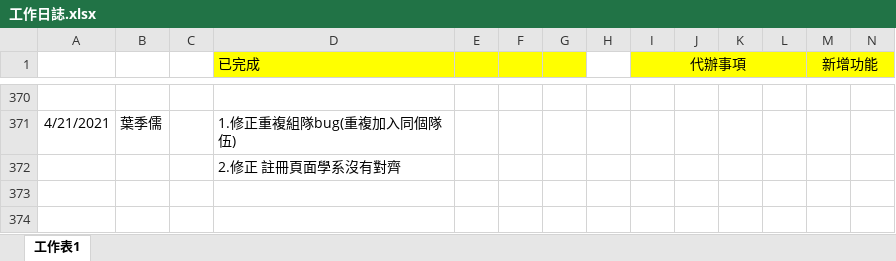
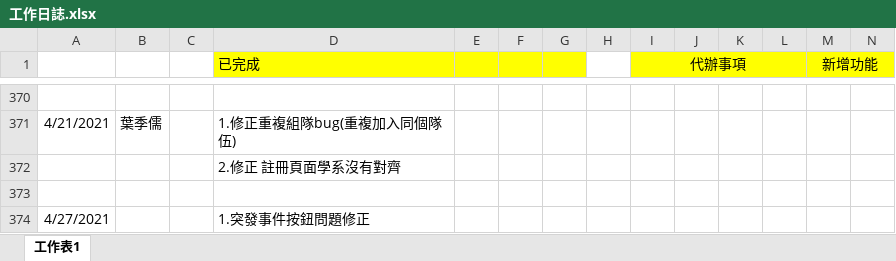
Before and after one commit to pei-ci/Project_2021_spring, an Excel workbook: 工作日誌.xlsx, sheet 工作表1, drawn as a sheet; only a part is shown, gaps mark what is left out; values as stored, in another font and other column widths than the file's, no borders; rows hold the shown columns only; the diff names each change by its address in the sheet, - before the commit and + after, or states it on an @@ line.

```diff
--- a/工作日誌.xlsx (sheet 工作表1)
+++ b/工作日誌.xlsx (sheet 工作表1)
+row 373: (empty)
+row 374: 4/27/2021 |  |  | 1.突發事件按鈕問題修正
```
Also changed, not shown: 1 other file.
